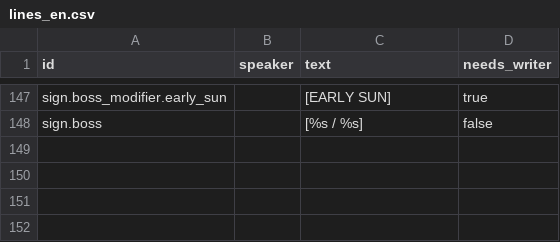
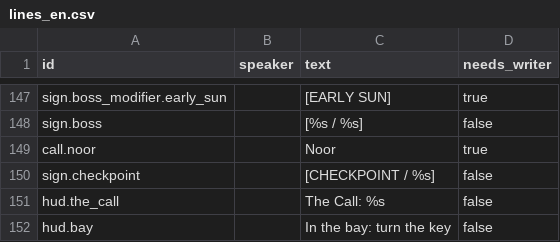
Before and after one commit to tahseenaliahmad0/I99, a CSV file: data/lines_en.csv, drawn as a sheet; only a part is shown, gaps mark what is left out.

```diff
--- a/data/lines_en.csv
+++ b/data/lines_en.csv
@@ -148 +148,5 @@ sign.boss_modifier.early_sun,,[EARLY SUN],true
 sign.boss,,[%s / %s],false
+call.noor,,Noor,true
+sign.checkpoint,,[CHECKPOINT / %s],false
+hud.the_call,,The Call: %s,false
+hud.bay,,In the bay: turn the key,false
```
Also changed, not shown: data/lines_ar.csv, 16 other files.
